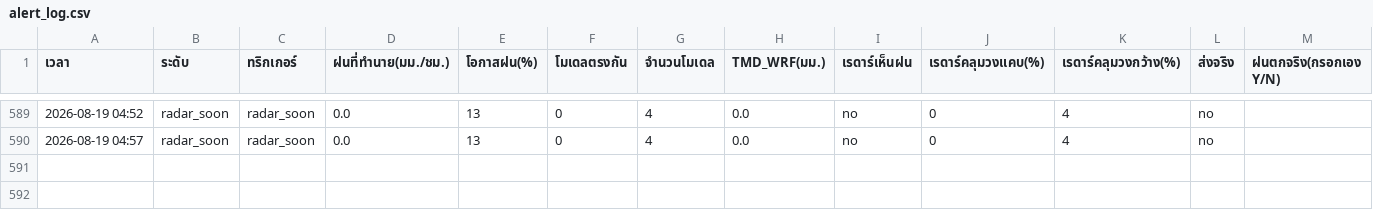
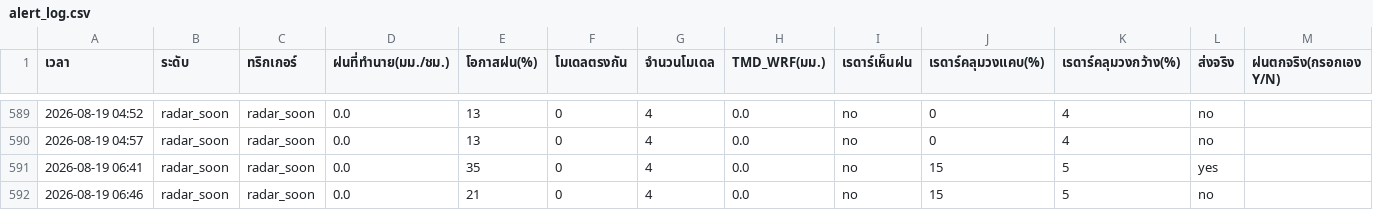
Before and after one commit to supramitj-sys/rain-alert, a CSV file: alert_log.csv, drawn as a sheet; only a part is shown, gaps mark what is left out.

```diff
--- a/alert_log.csv
+++ b/alert_log.csv
@@ -590 +590,3 @@
 2026-08-19 04:57,radar_soon,radar_soon,0.0,13,0,4,0.0,no,0,4,no,
+2026-08-19 06:41,radar_soon,radar_soon,0.0,35,0,4,0.0,no,15,5,yes,
+2026-08-19 06:46,radar_soon,radar_soon,0.0,21,0,4,0.0,no,15,5,no,
```
Also changed, not shown: radar_watch.csv.
